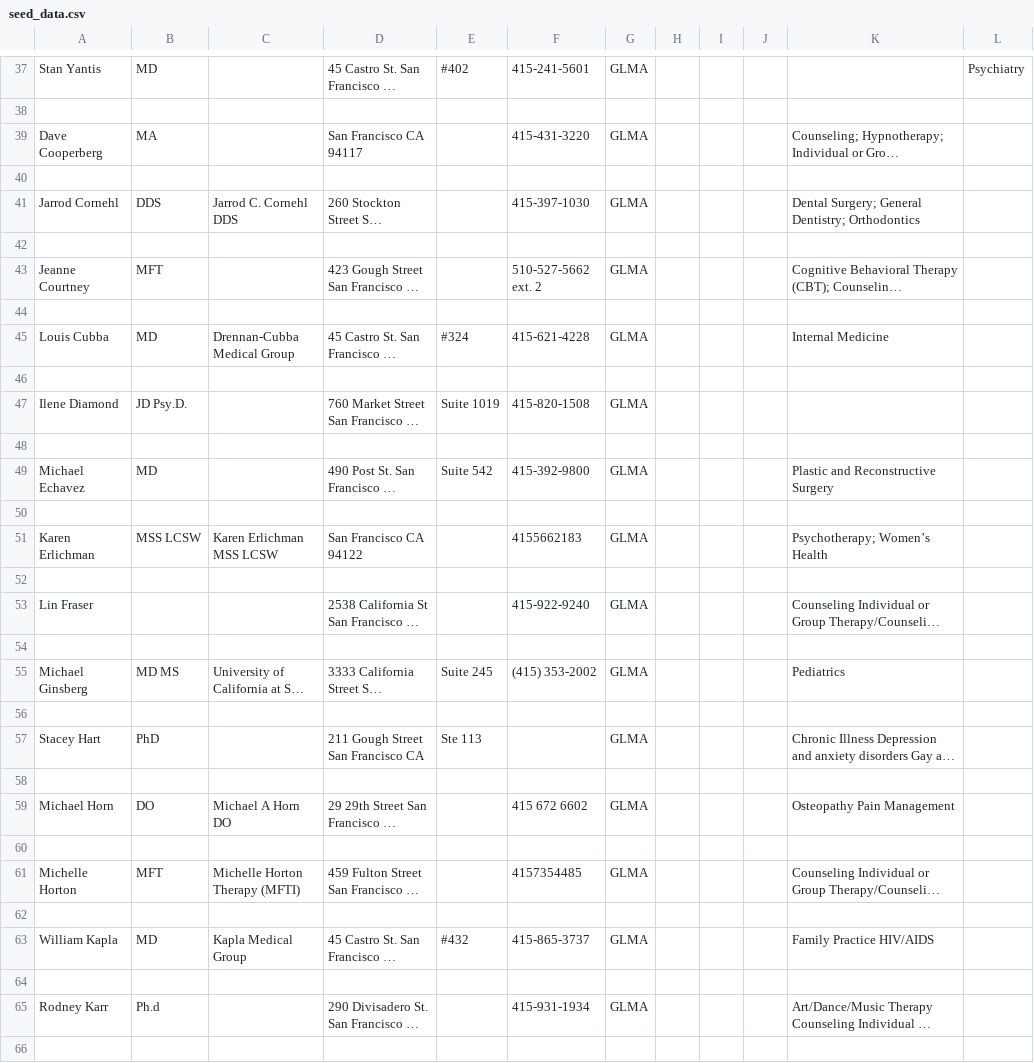
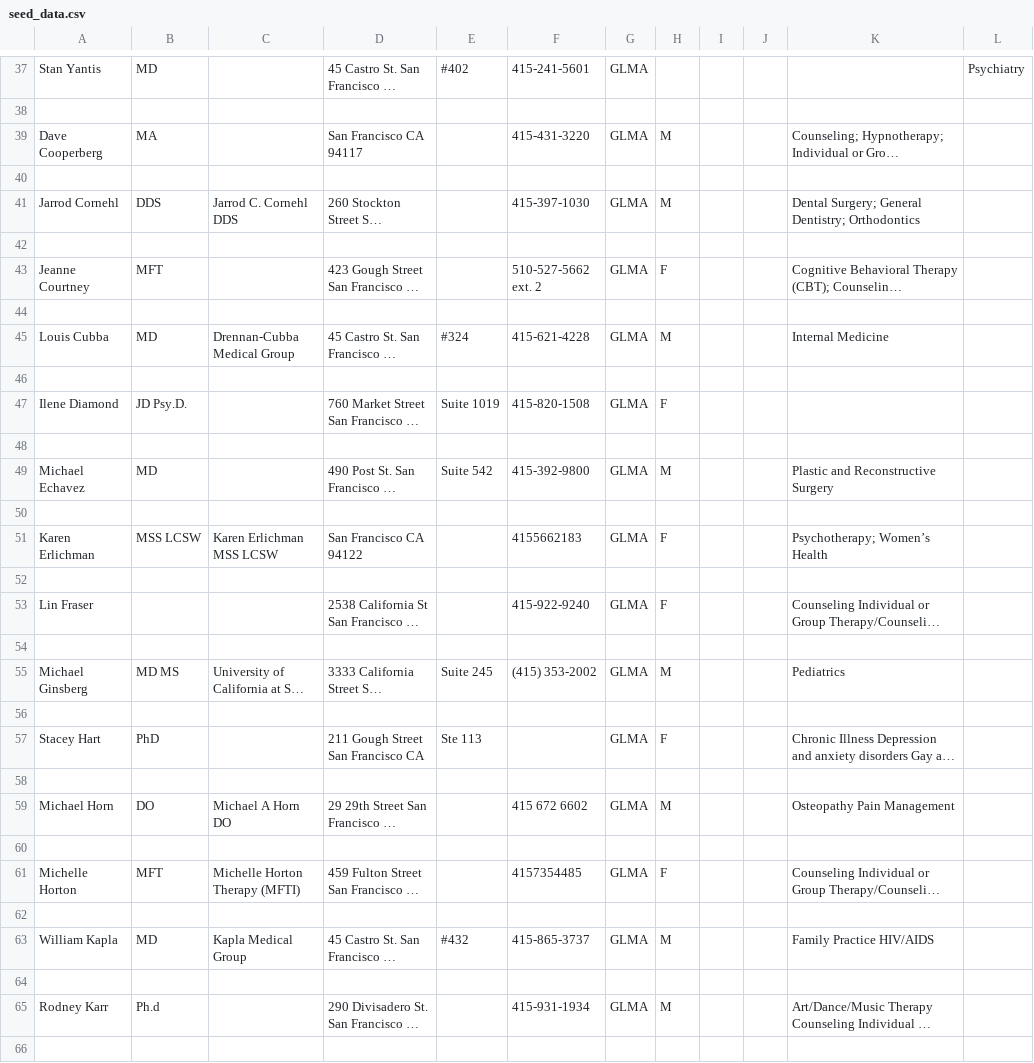
Before and after one commit to Lee33333/hackbright.project, a CSV file: seed_data.csv, drawn as a sheet; only a part is shown, gaps mark what is left out; long unchanged cells end in …; the diff covers the shown part only; the diff names each change by its address in the sheet, - before the commit and + after, or states it on an @@ line.

Commit message:
directory partially gendered

```diff
--- a/seed_data.csv
+++ b/seed_data.csv
-H39: (empty)
+H39: M
-H41: (empty)
+H41: M
-H43: (empty)
+H43: F
-H45: (empty)
+H45: M
-H47: (empty)
+H47: F
-H49: (empty)
+H49: M
-H51: (empty)
+H51: F
-H53: (empty)
+H53: F
-H55: (empty)
+H55: M
-H57: (empty)
+H57: F
-H59: (empty)
+H59: M
-H61: (empty)
+H61: F
-H63: (empty)
+H63: M
-H65: (empty)
+H65: M
```
Also changed, not shown: 51 edited cells elsewhere in this file.
